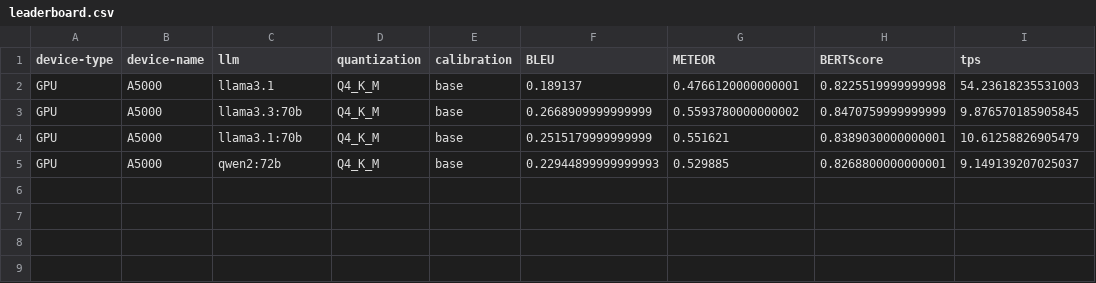
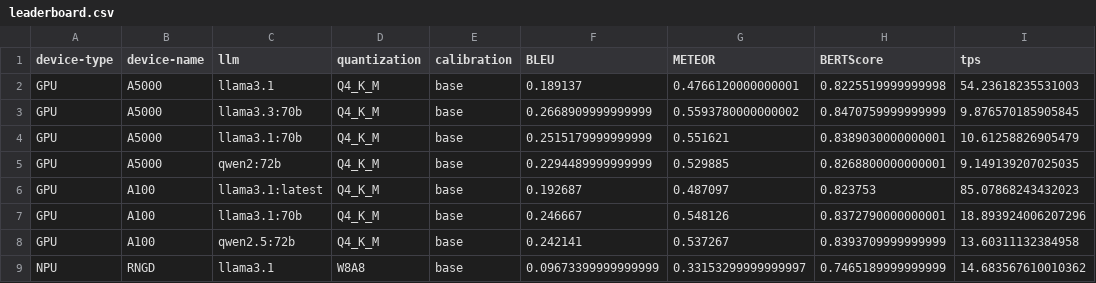
Before and after one commit to shadow-agent/npu-service-zoo, a CSV file: results/translation/English2Korean/leaderboard.csv, drawn as a sheet.

```diff
--- a/results/translation/English2Korean/leaderboard.csv
+++ b/results/translation/English2Korean/leaderboard.csv
@@ -4,2 +4,6 @@ GPU,A5000,llama3.3:70b,Q4_K_M,base,0.2668909999999999,0.5593780000000002,0.84707
 GPU,A5000,llama3.1:70b,Q4_K_M,base,0.2515179999999999,0.551621,0.8389030000000001,10.61258826905479
-GPU,A5000,qwen2:72b,Q4_K_M,base,0.22944899999999993,0.529885,0.8268800000000001,9.149139207025037
+GPU,A5000,qwen2:72b,Q4_K_M,base,0.2294489999999999,0.529885,0.8268800000000001,9.149139207025035
+GPU,A100,llama3.1:latest,Q4_K_M,base,0.192687,0.487097,0.823753,85.07868243432023
+GPU,A100,llama3.1:70b,Q4_K_M,base,0.246667,0.548126,0.8372790000000001,18.893924006207296
+GPU,A100,qwen2.5:72b,Q4_K_M,base,0.242141,0.537267,0.8393709999999999,13.60311132384958
+NPU,RNGD,llama3.1,W8A8,base,0.09673399999999999,0.33153299999999997,0.7465189999999999,14.683567610010362
```
Also changed, not shown: results/translation/Korean2English/leaderboard.csv, 11 other files.
